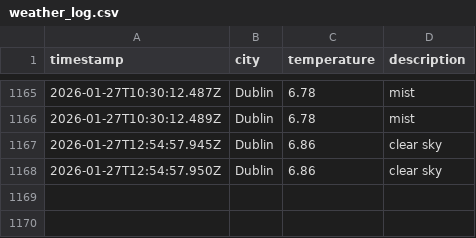
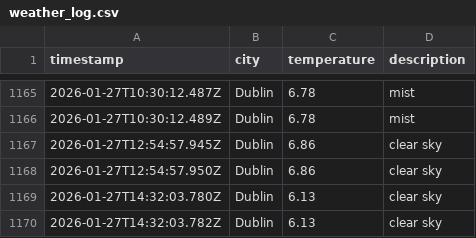
Before and after one commit to RSCHAN17/weather-ops, a CSV file: data/weather_log.csv, drawn as a sheet; only a part is shown, gaps mark what is left out.

```diff
--- a/data/weather_log.csv
+++ b/data/weather_log.csv
@@ -1168 +1168,3 @@ timestamp,city,temperature,description
 2026-01-27T12:54:57.950Z,Dublin,6.86,clear sky
+2026-01-27T14:32:03.780Z,Dublin,6.13,clear sky
+2026-01-27T14:32:03.782Z,Dublin,6.13,clear sky
```
Also changed, not shown: 1 other file.
